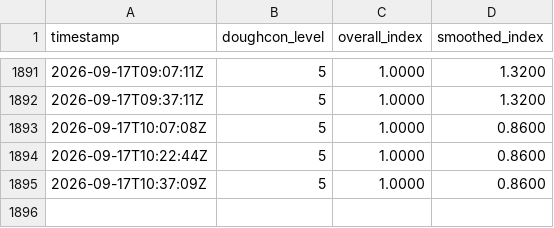
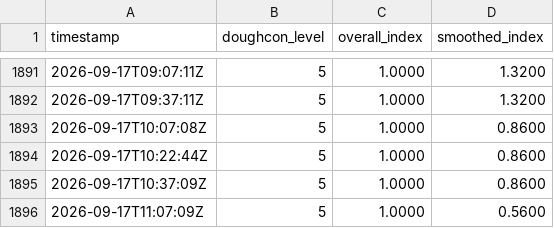
Before and after one commit to HJKUNST/doughcon-level-collector, a CSV file: data/doughcon_raw.csv, drawn as a sheet; only a part is shown, gaps mark what is left out.

Commit message:
chore(data): collect doughcon @ 2026-09-17T11:07:09Z [worker]

```diff
--- a/data/doughcon_raw.csv
+++ b/data/doughcon_raw.csv
@@ -1895 +1895,2 @@ timestamp,doughcon_level,overall_index,smoothed_index
 2026-09-17T10:37:09Z,5,1.0000,0.8600
+2026-09-17T11:07:09Z,5,1.0000,0.5600
```
